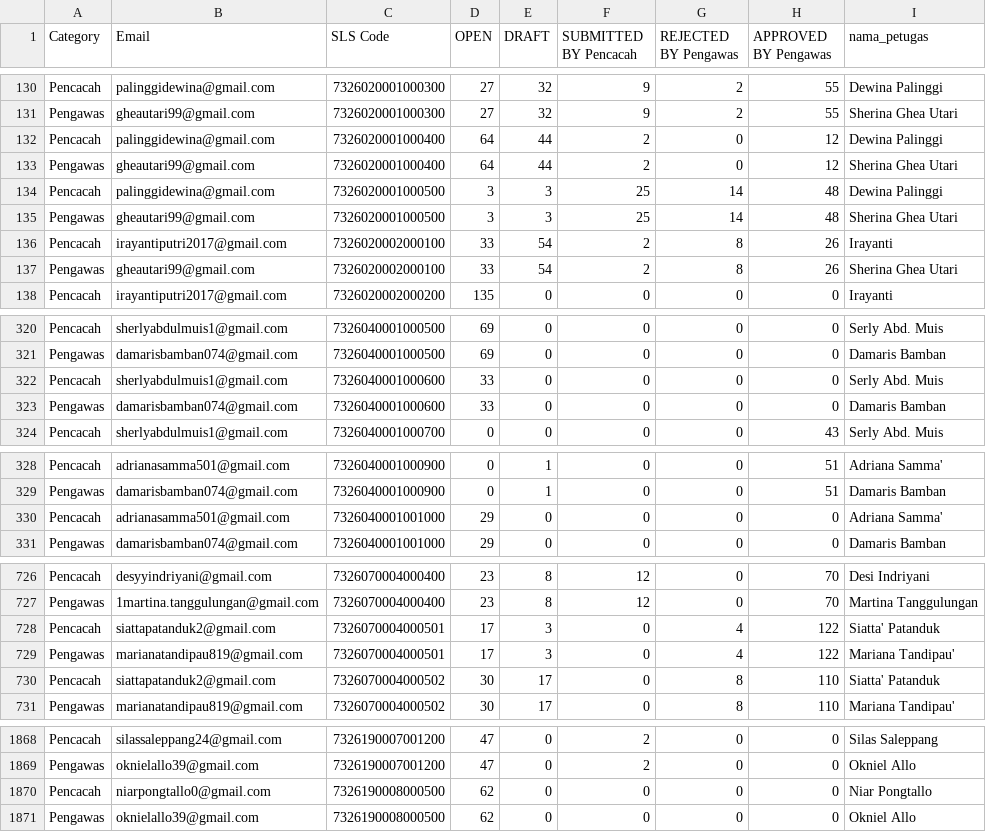
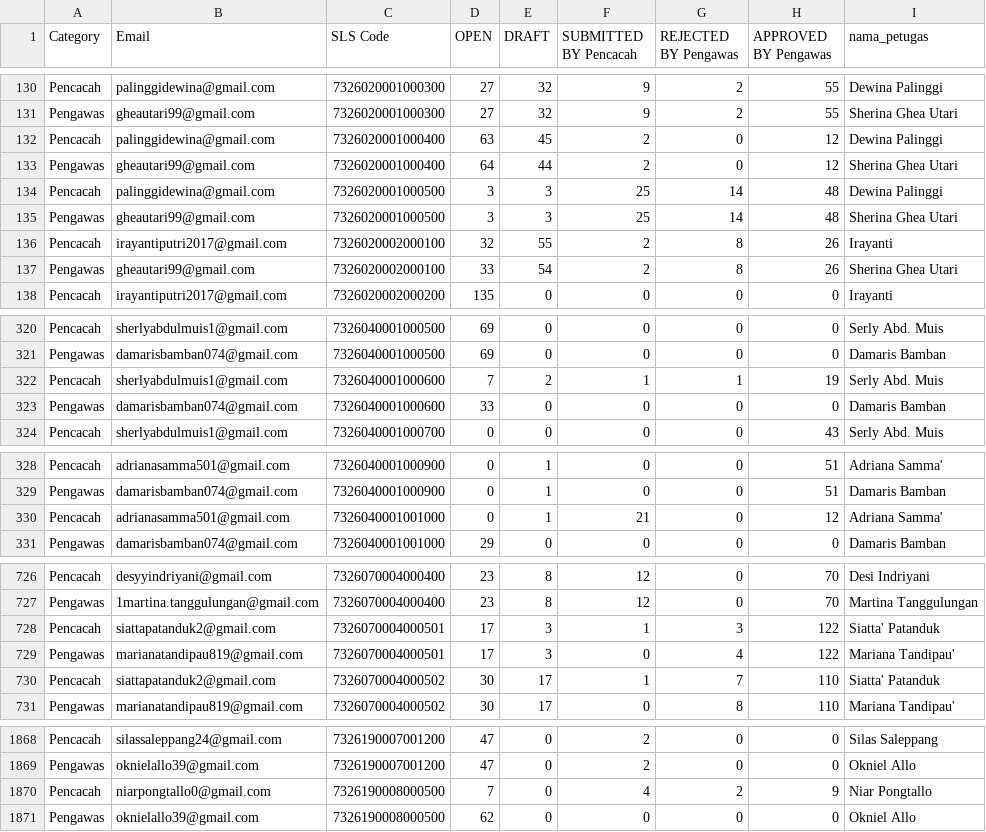
Before and after one commit to AndiAq06/dashboard-se2026-bpstorut, a CSV file: dashboard/public/dashboard_scraped_data.csv, drawn as a sheet; only a part is shown, gaps mark what is left out; the diff covers the shown part only; the diff names each change by its address in the sheet, - before the commit and + after, or states it on an @@ line.

```diff
--- a/dashboard/public/dashboard_scraped_data.csv
+++ b/dashboard/public/dashboard_scraped_data.csv
-D132 (OPEN): 64
+D132 (OPEN): 63
-E132 (DRAFT): 44
+E132 (DRAFT): 45
-D136 (OPEN): 33
+D136 (OPEN): 32
-E136 (DRAFT): 54
+E136 (DRAFT): 55
-D322 (OPEN): 33
+D322 (OPEN): 7
-E322 (DRAFT): 0
+E322 (DRAFT): 2
-F322 (SUBMITTED BY Pencacah): 0
+F322 (SUBMITTED BY Pencacah): 1
-G322 (REJECTED BY Pengawas): 0
+G322 (REJECTED BY Pengawas): 1
-H322 (APPROVED BY Pengawas): 0
+H322 (APPROVED BY Pengawas): 19
-D330 (OPEN): 29
+D330 (OPEN): 0
-E330 (DRAFT): 0
+E330 (DRAFT): 1
-F330 (SUBMITTED BY Pencacah): 0
+F330 (SUBMITTED BY Pencacah): 21
-H330 (APPROVED BY Pengawas): 0
+H330 (APPROVED BY Pengawas): 12
-F728 (SUBMITTED BY Pencacah): 0
+F728 (SUBMITTED BY Pencacah): 1
-G728 (REJECTED BY Pengawas): 4
+G728 (REJECTED BY Pengawas): 3
-F730 (SUBMITTED BY Pencacah): 0
+F730 (SUBMITTED BY Pencacah): 1
-G730 (REJECTED BY Pengawas): 8
+G730 (REJECTED BY Pengawas): 7
-D1870 (OPEN): 62
+D1870 (OPEN): 7
-F1870 (SUBMITTED BY Pencacah): 0
+F1870 (SUBMITTED BY Pencacah): 4
-G1870 (REJECTED BY Pengawas): 0
+G1870 (REJECTED BY Pengawas): 2
-H1870 (APPROVED BY Pengawas): 0
+H1870 (APPROVED BY Pengawas): 9
```
Also changed, not shown: 88 edited cells elsewhere in this file, dashboard/public/ringkasan_Progres.csv, dashboard_scraped_data.csv, 6 other files.
